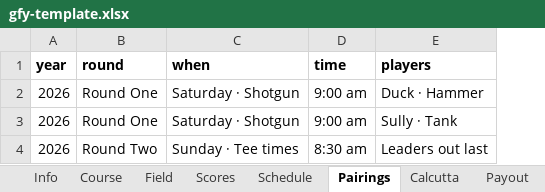
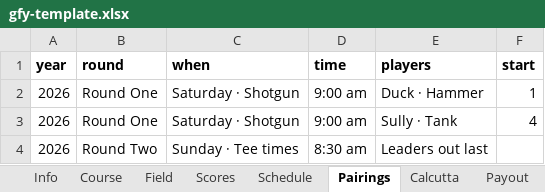
Before and after one commit to Killerroyboy/gfy, an Excel workbook: tools/gfy-template.xlsx, sheet Pairings, drawn as a sheet; values as stored, in another font and other column widths than the file's, no borders; the diff names each change by its address in the sheet, - before the commit and + after, or states it on an @@ line.

Commit message:
feat: P-SHOTGUN — optional Pairings start-hole column (additive, display-only)

```diff
--- a/tools/gfy-template.xlsx (sheet Pairings)
+++ b/tools/gfy-template.xlsx (sheet Pairings)
+column F (start), rows 2-3: 1 | 4
```
Also changed, not shown: 5 other files.
